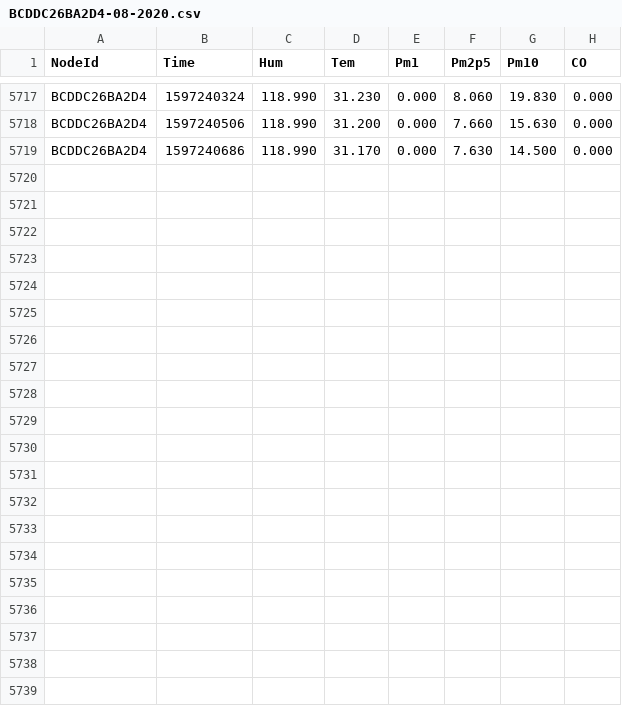
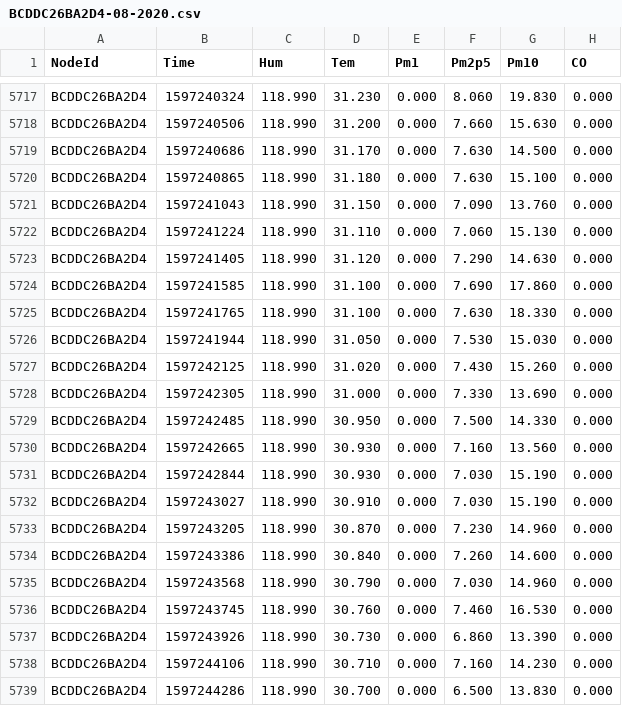
Before and after one commit to clonemasterUwU/airsense_data_raw, a CSV file: BCDDC26BA2D4-08-2020.csv, drawn as a sheet; only a part is shown, gaps mark what is left out; the diff names each change by its address in the sheet, - before the commit and + after, or states it on an @@ line.

```diff
--- a/BCDDC26BA2D4-08-2020.csv
+++ b/BCDDC26BA2D4-08-2020.csv
+row 5720: BCDDC26BA2D4 | 1597240865 | 118.990 | 31.180 | 0.000 | 7.630 | 15.100 | 0.000
+row 5721: BCDDC26BA2D4 | 1597241043 | 118.990 | 31.150 | 0.000 | 7.090 | 13.760 | 0.000
+row 5722: BCDDC26BA2D4 | 1597241224 | 118.990 | 31.110 | 0.000 | 7.060 | 15.130 | 0.000
+row 5723: BCDDC26BA2D4 | 1597241405 | 118.990 | 31.120 | 0.000 | 7.290 | 14.630 | 0.000
+row 5724: BCDDC26BA2D4 | 1597241585 | 118.990 | 31.100 | 0.000 | 7.690 | 17.860 | 0.000
+row 5725: BCDDC26BA2D4 | 1597241765 | 118.990 | 31.100 | 0.000 | 7.630 | 18.330 | 0.000
+row 5726: BCDDC26BA2D4 | 1597241944 | 118.990 | 31.050 | 0.000 | 7.530 | 15.030 | 0.000
+row 5727: BCDDC26BA2D4 | 1597242125 | 118.990 | 31.020 | 0.000 | 7.430 | 15.260 | 0.000
+row 5728: BCDDC26BA2D4 | 1597242305 | 118.990 | 31.000 | 0.000 | 7.330 | 13.690 | 0.000
+row 5729: BCDDC26BA2D4 | 1597242485 | 118.990 | 30.950 | 0.000 | 7.500 | 14.330 | 0.000
+row 5730: BCDDC26BA2D4 | 1597242665 | 118.990 | 30.930 | 0.000 | 7.160 | 13.560 | 0.000
+row 5731: BCDDC26BA2D4 | 1597242844 | 118.990 | 30.930 | 0.000 | 7.030 | 15.190 | 0.000
+row 5732: BCDDC26BA2D4 | 1597243027 | 118.990 | 30.910 | 0.000 | 7.030 | 15.190 | 0.000
+row 5733: BCDDC26BA2D4 | 1597243205 | 118.990 | 30.870 | 0.000 | 7.230 | 14.960 | 0.000
+row 5734: BCDDC26BA2D4 | 1597243386 | 118.990 | 30.840 | 0.000 | 7.260 | 14.600 | 0.000
+row 5735: BCDDC26BA2D4 | 1597243568 | 118.990 | 30.790 | 0.000 | 7.030 | 14.960 | 0.000
+row 5736: BCDDC26BA2D4 | 1597243745 | 118.990 | 30.760 | 0.000 | 7.460 | 16.530 | 0.000
+row 5737: BCDDC26BA2D4 | 1597243926 | 118.990 | 30.730 | 0.000 | 6.860 | 13.390 | 0.000
+row 5738: BCDDC26BA2D4 | 1597244106 | 118.990 | 30.710 | 0.000 | 7.160 | 14.230 | 0.000
+row 5739: BCDDC26BA2D4 | 1597244286 | 118.990 | 30.700 | 0.000 | 6.500 | 13.830 | 0.000
```
Also changed, not shown: 50029167DB95-08-2020.csv, 50029167E731-08-2020.csv, 8 other files.
